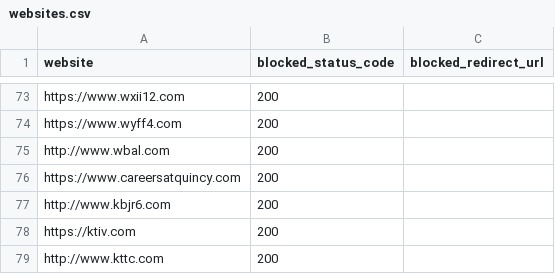
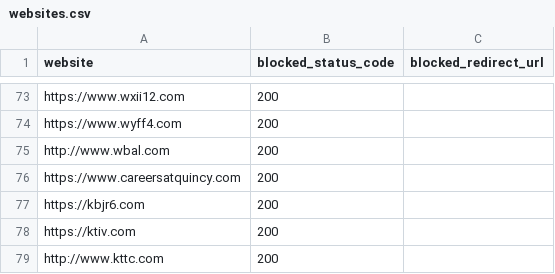
Before and after one commit to VerifiedJoseph/GDPR451, a CSV file: websites.csv, drawn as a sheet; only a part is shown, gaps mark what is left out.

Commit message:
Add https to and remove www[.] from kbjr6.com

```diff
--- a/websites.csv
+++ b/websites.csv
@@ -76,3 +76,3 @@ http://www.wbal.com,200,
 https://www.careersatquincy.com,200,
-http://www.kbjr6.com,200,
+https://kbjr6.com,200,
 https://ktiv.com,200,
```
